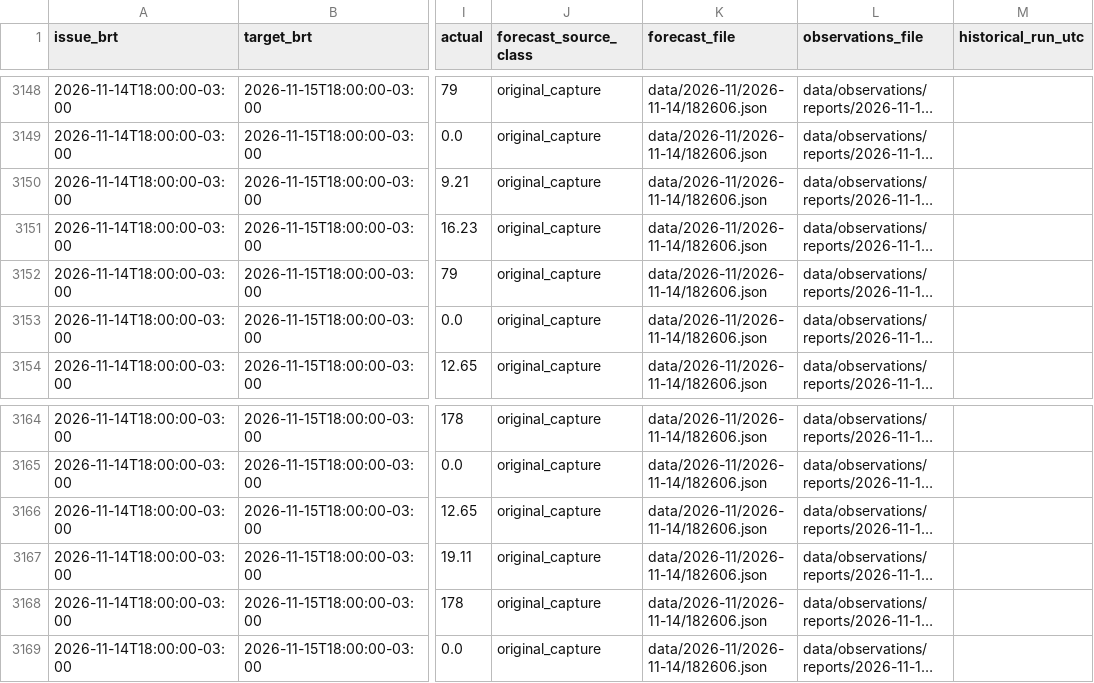
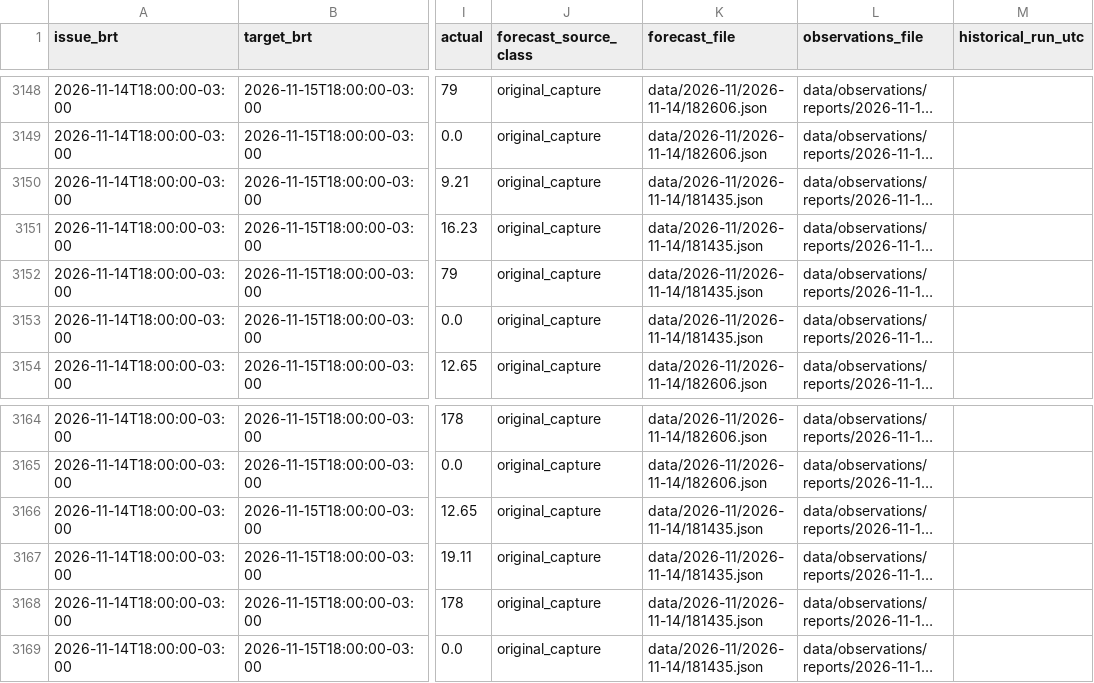
Before and after one commit to marcelobuarquemb2-a11y/estudo-meteorologico-rjsp, a CSV file: data/comparisons/accuracy_pairs_postchange_20261115.csv, drawn as a sheet; only a part is shown, gaps mark what is left out; long unchanged cells end in …; the diff covers the shown part only; the diff names each change by its address in the sheet, - before the commit and + after, or states it on an @@ line.

```diff
--- a/data/comparisons/accuracy_pairs_postchange_20261115.csv
+++ b/data/comparisons/accuracy_pairs_postchange_20261115.csv
-K3150:K3153 (forecast_file): data/2026-11/2026-11-14/182606.json
+K3150:K3153 (forecast_file): data/2026-11/2026-11-14/181435.json
-K3166:K3169 (forecast_file): data/2026-11/2026-11-14/182606.json
+K3166:K3169 (forecast_file): data/2026-11/2026-11-14/181435.json
```
Also changed, not shown: 16 edited cells elsewhere in this file, 1 other file.
